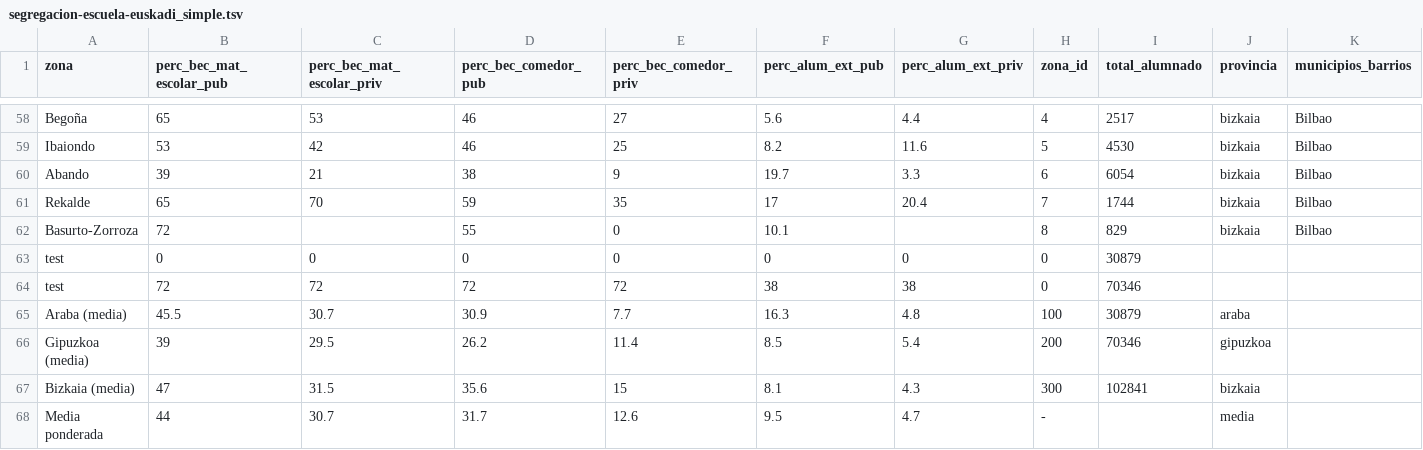
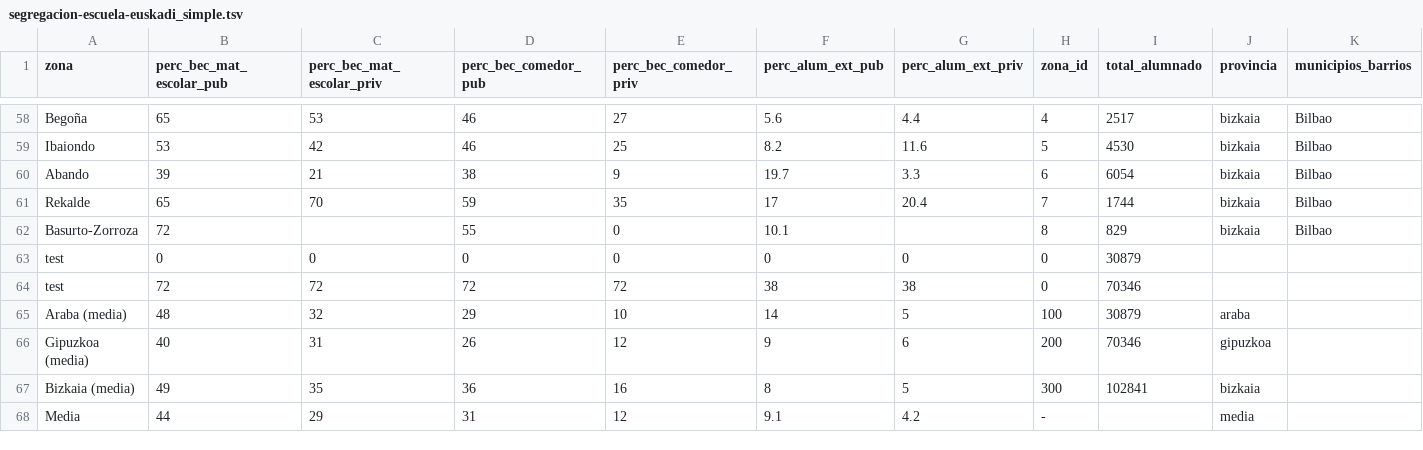
Before and after one commit to montera34/segregacion, a TSV file: data/segregacion-escuela-euskadi_simple.tsv, drawn as a sheet; only a part is shown, gaps mark what is left out.

Commit message:
cambia medias ponderadas mal calculadas por medias de los doc originales

```diff
--- a/data/segregacion-escuela-euskadi_simple.tsv
+++ b/data/segregacion-escuela-euskadi_simple.tsv
@@ -64,5 +64,5 @@ test	0	0	0	0	0	0	0	30879
 test	72	72	72	72	38	38	0	70346		
-Araba (media)	45.5	30.7	30.9	7.7	16.3	4.8	100	30879	araba	
-Gipuzkoa (media)	39	29.5	26.2	11.4	8.5	5.4	200	70346	gipuzkoa	
-Bizkaia (media)	47	31.5	35.6	15	8.1	4.3	300	102841	bizkaia	
-Media ponderada	44	30.7	31.7	12.6	9.5	4.7	-		media	
+Araba (media)	48	32	29	10	14	5	100	30879	araba	
+Gipuzkoa (media)	40	31	26	12	9	6	200	70346	gipuzkoa	
+Bizkaia (media)	49	35	36	16	8	5	300	102841	bizkaia	
+Media	44	29	31	12	9.1	4.2	-		media	
```
Also changed, not shown: 2 other files.
